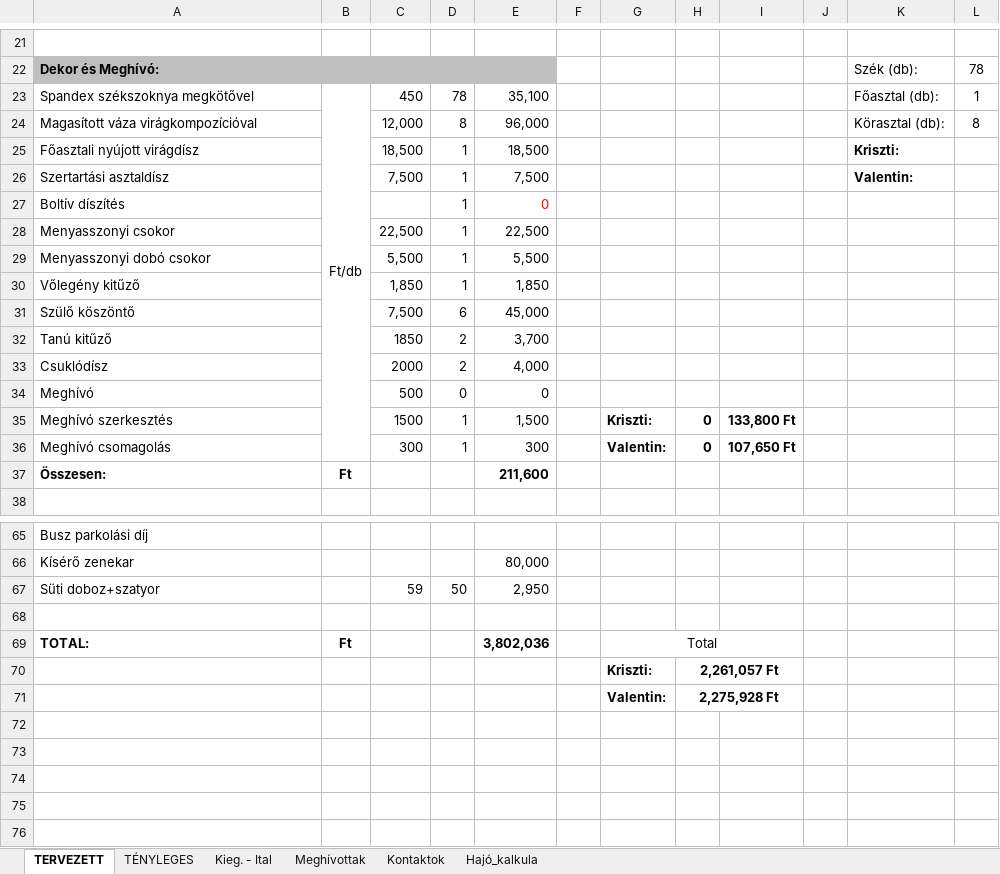
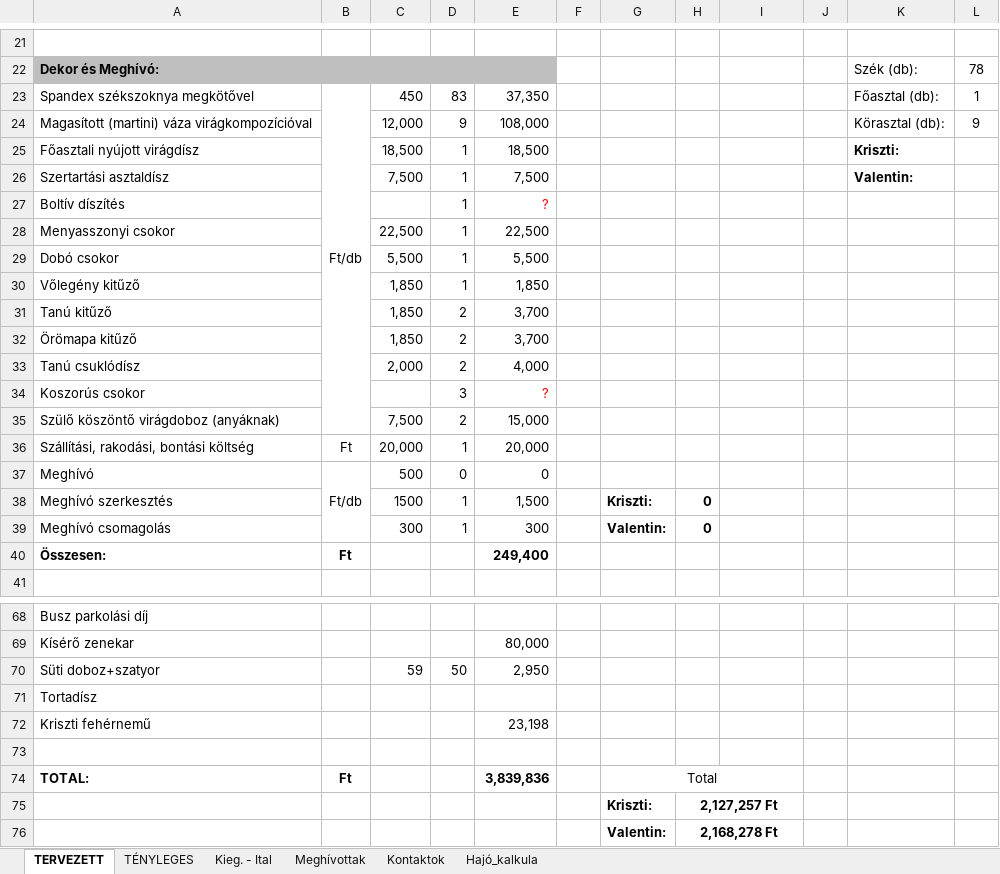
Before and after one commit to valentinbujdoso/-rkalk, an Excel workbook: Árkalkuláció.xlsx, sheet TERVEZETT, drawn as a sheet; only a part is shown, gaps mark what is left out; values as stored, in another font and other column widths than the file's, no borders; removed rows and columns are numbered as before the commit, all else as after; the diff names each change by its address in the sheet, - before the commit and + after, or states it on an @@ line.

Commit message:
update

```diff
--- a/Árkalkuláció.xlsx (sheet TERVEZETT)
+++ b/Árkalkuláció.xlsx (sheet TERVEZETT)
-B23:B36 merged
+B23:B35 merged
-D23: 78
+D23: 83
-E23: 35,100
+E23: 37,350
-row 24: Magasított váza virágkompozícióval |  | 12,000 | 8 | 96,000 |  |  |  |  |  | Körasztal (db): | 8
+row 24: Magasított (martini) váza virágkompozícióval |  | 12,000 | 9 | 108,000 |  |  |  |  |  | Körasztal (db): | 9
-E27: 0
+E27: ?
-A29: Menyasszonyi dobó csokor
+A29: Dobó csokor
-row 31: Szülő köszöntő |  | 7,500 | 6 | 45,000
-C31: 1850
+C31: 1,850
+row 32: Örömapa kitűző |  | 1,850 | 2 | 3,700
-A33: Csuklódísz
+A33: Tanú csuklódísz
-C33: 2000
+C33: 2,000
+row 34: Koszorús csokor |  |  | 3 | ?
+row 35: Szülő köszöntő virágdoboz (anyáknak) |  | 7,500 | 2 | 15,000
+row 36: Szállítási, rakodási, bontási költség | Ft | 20,000 | 1 | 20,000
-B37: (empty)
+B37: Ft/db
+B37:B39 merged
-I38: 133,800 Ft
+I38: (empty)
-I39: 107,650 Ft
+I39: (empty)
-E40: 211,600
+E40: 249,400
+row 71: Tortadísz
+row 72: Kriszti fehérnemű |  |  |  | 23,198
-E74: 3,802,036
+E74: 3,839,836
-H75: 2,261,057 Ft
+H75: 2,127,257 Ft
-H76: 2,275,928 Ft
+H76: 2,168,278 Ft
```
Also changed, not shown: sheet TÉNYLEGES, formulas that keep their value.
